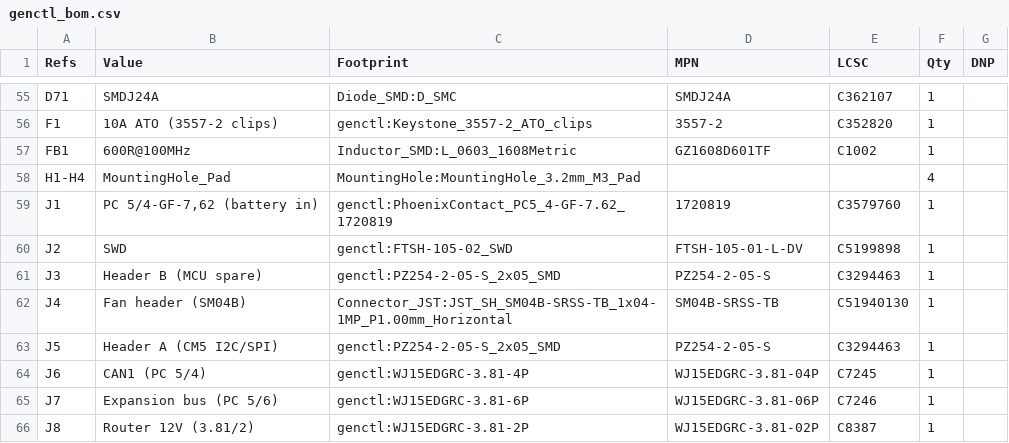
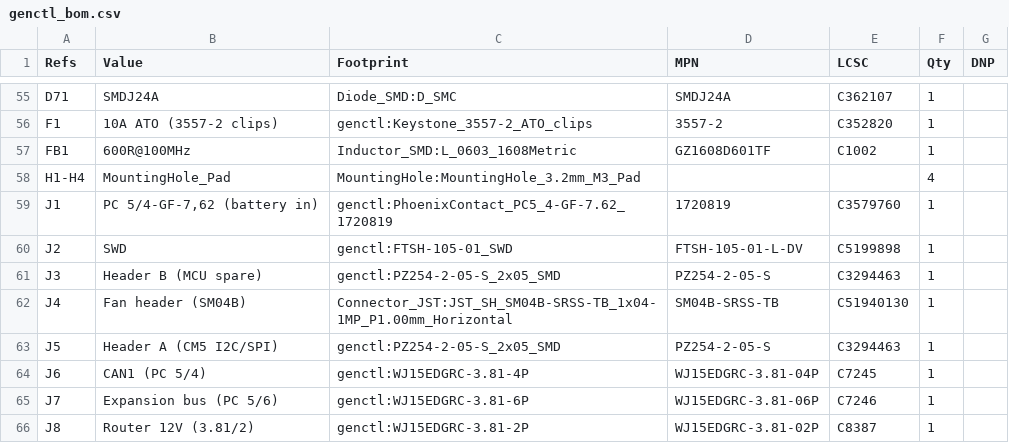
Before and after one commit to Ethan-Poag/blackstart, a CSV file: docs/genctl_bom.csv, drawn as a sheet; only a part is shown, gaps mark what is left out.

Commit message:
J2: rename footprint to FTSH-105-01_SWD, add courtyard; PROGRESS note (no shroud, enclosure open to program); J11 courtyard deferred

```diff
--- a/docs/genctl_bom.csv
+++ b/docs/genctl_bom.csv
@@ -59,3 +59,3 @@
 "J1","PC 5/4-GF-7,62 (battery in)","genctl:PhoenixContact_PC5_4-GF-7.62_1720819","1720819","C3579760","1",""
-"J2","SWD","genctl:FTSH-105-02_SWD","FTSH-105-01-L-DV","C5199898","1",""
+"J2","SWD","genctl:FTSH-105-01_SWD","FTSH-105-01-L-DV","C5199898","1",""
 "J3","Header B (MCU spare)","genctl:PZ254-2-05-S_2x05_SMD","PZ254-2-05-S","C3294463","1",""
```
Also changed, not shown: mechanical/bom.csv, 7 other files.
